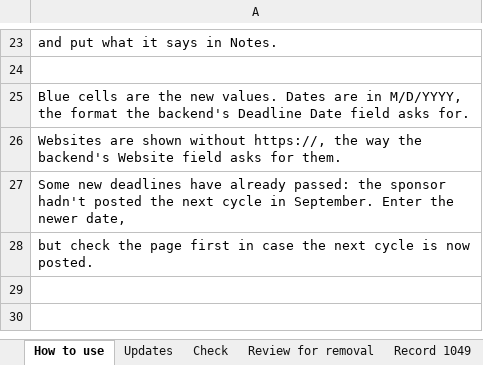
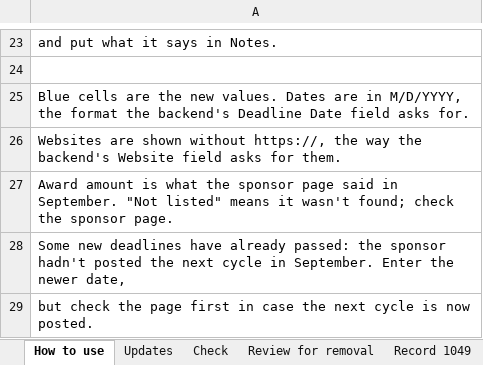
Before and after one commit to daylorwilliams5/grapes-search-plus, an Excel workbook: worklists/grapes_updates_to_enter.xlsx, sheet How to use, drawn as a sheet; only a part is shown, gaps mark what is left out; values as stored, in another font and other column widths than the file's, no borders; the diff names each change by its address in the sheet, - before the commit and + after, or states it on an @@ line.

```diff
--- a/worklists/grapes_updates_to_enter.xlsx (sheet How to use)
+++ b/worklists/grapes_updates_to_enter.xlsx (sheet How to use)
+row 27: Award amount is what the sponsor page said in September. "Not listed" means it wasn't found; check the sponsor page.
```
Also changed, not shown: sheet Check, sheet Updates, 1 other file.
